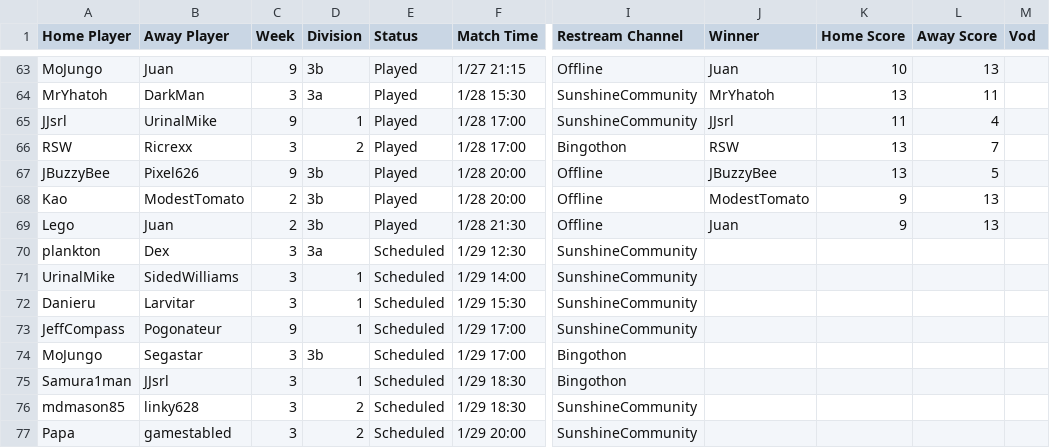
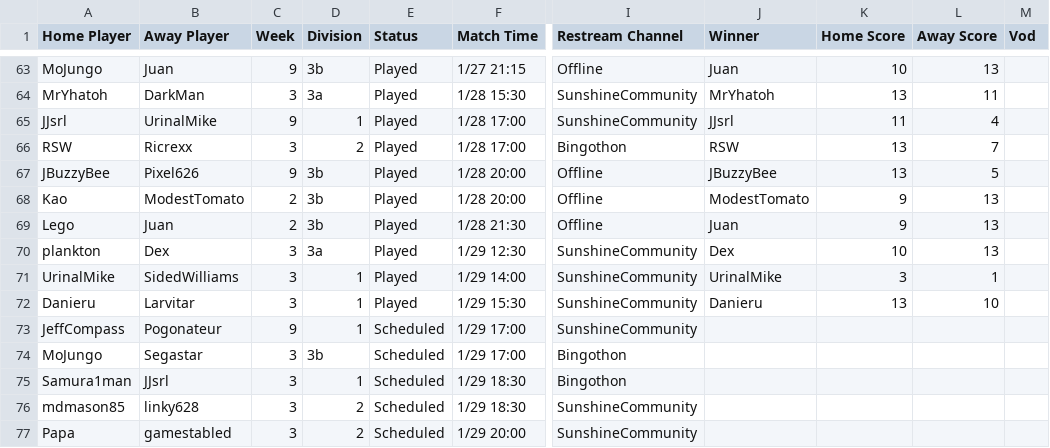
Before and after one commit to Lego6245/sms.bingo, a CSV file: schedule.csv, drawn as a sheet; only a part is shown, gaps mark what is left out; the diff names each change by its address in the sheet, - before the commit and + after, or states it on an @@ line.

Commit message:
Updating Schedule

```diff
--- a/schedule.csv
+++ b/schedule.csv
-E70:E72 (Status): Scheduled
+E70:E72 (Status): Played
-J70 (Winner): (empty)
+J70 (Winner): Dex
-K70 (Home Score): (empty)
+K70 (Home Score): 10
-L70 (Away Score): (empty)
+L70 (Away Score): 13
-J71 (Winner): (empty)
+J71 (Winner): UrinalMike
-K71 (Home Score): (empty)
+K71 (Home Score): 3
-L71 (Away Score): (empty)
+L71 (Away Score): 1
-J72 (Winner): (empty)
+J72 (Winner): Danieru
-K72 (Home Score): (empty)
+K72 (Home Score): 13
-L72 (Away Score): (empty)
+L72 (Away Score): 10
```
